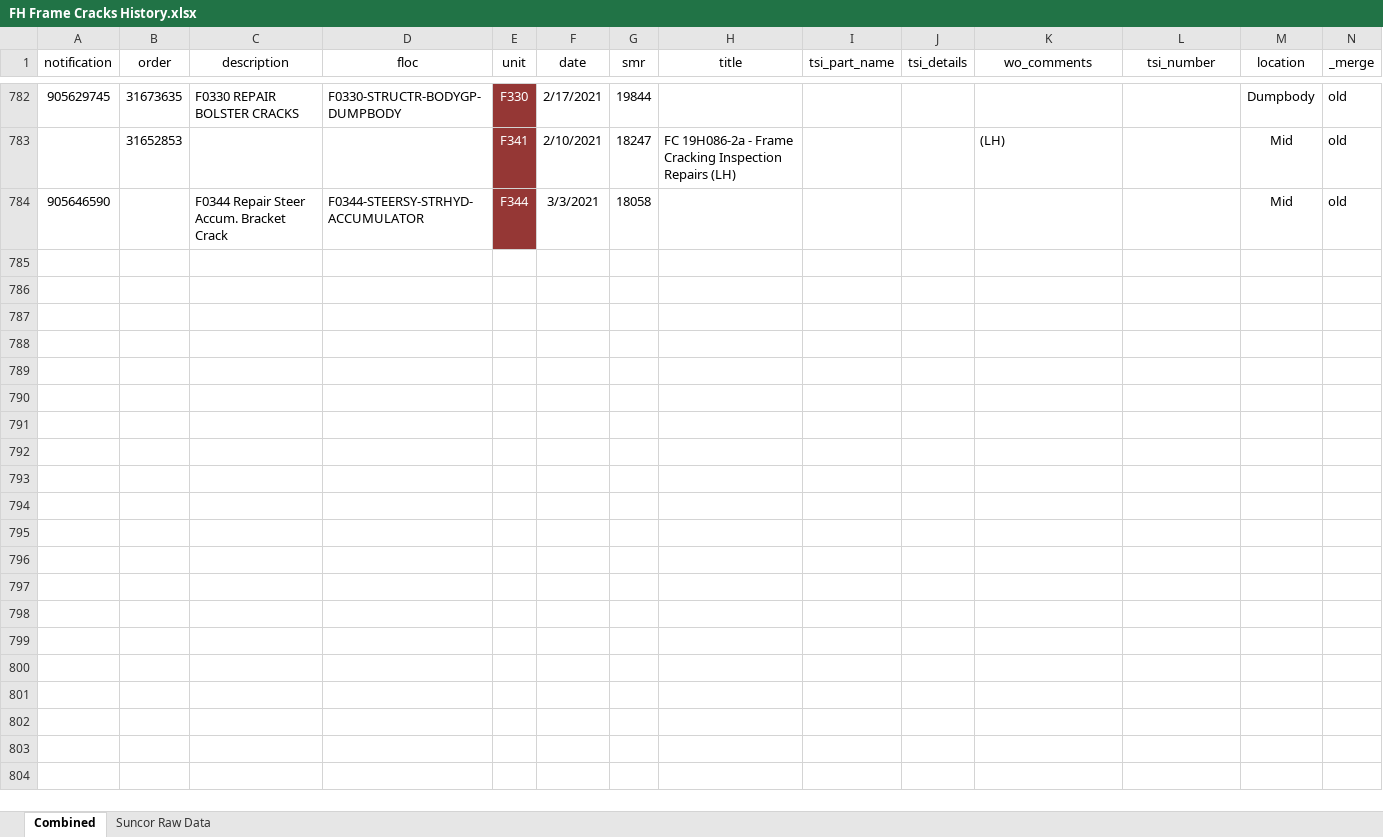
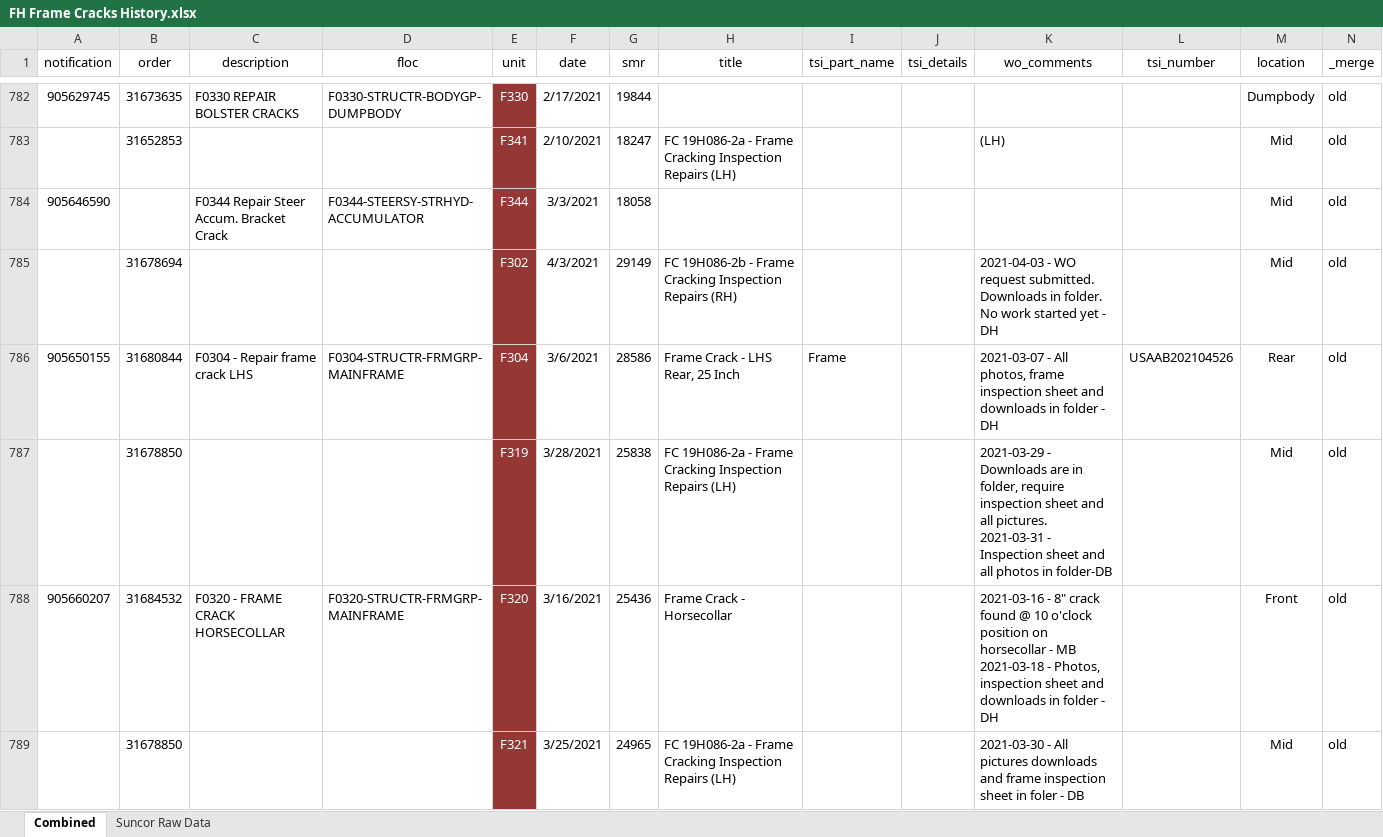
Before and after one commit to jaymegordo/SMSEventLog, an Excel workbook: smseventlog/_resources/csv/FH Frame Cracks History.xlsx, sheet Combined, drawn as a sheet; only a part is shown, gaps mark what is left out; values as stored, in another font and other column widths than the file's, no borders; conditional formats and table styles not drawn; ↵ is a line break in a cell; the diff covers the shown part only; the diff names each change by its address in the sheet, - before the commit and + after, or states it on an @@ line.

Commit message:
Categorize cracks

```diff
--- a/smseventlog/_resources/csv/FH Frame Cracks History.xlsx (sheet Combined)
+++ b/smseventlog/_resources/csv/FH Frame Cracks History.xlsx (sheet Combined)
+row 785:  | 31678694 |  |  | F302 | 4/3/2021 | 29149 | FC 19H086-2b - Frame Cracking Inspection Repairs (RH) |  |  | 2021-04-03 - WO request submitted. Downloads in folder. No work started yet - DH |  | Mid | old
+row 786: 905650155 | 31680844 | F0304 - Repair frame crack LHS | F0304-STRUCTR-FRMGRP-MAINFRAME | F304 | 3/6/2021 | 28586 | Frame Crack - LHS Rear, 25 Inch | Frame |  | 2021-03-07 - All photos, frame inspection sheet and downloads in folder - DH | USAAB202104526 | Rear | old
+row 787:  | 31678850 |  |  | F319 | 3/28/2021 | 25838 | FC 19H086-2a - Frame Cracking Inspection Repairs (LH) |  |  | 2021-03-29 - Downloads are in folder, require inspection sheet and all pictures. ↵ 2021-03-31 - Inspection sheet and all photos in folder-DB |  | Mid | old
+row 788: 905660207 | 31684532 | F0320 - FRAME CRACK HORSECOLLAR | F0320-STRUCTR-FRMGRP-MAINFRAME | F320 | 3/16/2021 | 25436 | Frame Crack - Horsecollar |  |  | 2021-03-16 - 8" crack found @ 10 o'clock position on horsecollar - MB ↵ 2021-03-18 - Photos, inspection sheet and downloads in folder - DH |  | Front | old
+row 789:  | 31678850 |  |  | F321 | 3/25/2021 | 24965 | FC 19H086-2a - Frame Cracking Inspection Repairs (LH) |  |  | 2021-03-30 - All pictures downloads and frame inspection sheet in foler - DB |  | Mid | old
```
Also changed, not shown: 12 added rows elsewhere in this sheet.
